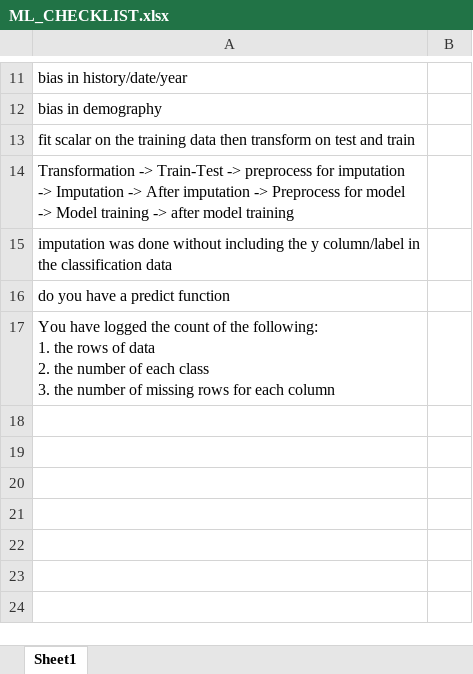
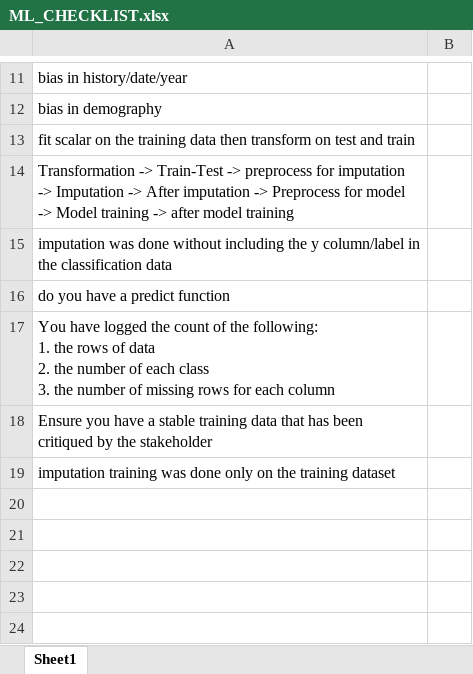
Before and after one commit to Enzyme-Muiz/DataScienceFolder, an Excel workbook: dspackagefolder/template/checklist/ML_CHECKLIST.xlsx, sheet Sheet1, drawn as a sheet; only a part is shown, gaps mark what is left out; values as stored, in another font and other column widths than the file's, no borders; table styles not drawn; the diff names each change by its address in the sheet, - before the commit and + after, or states it on an @@ line.

Commit message:
checklist update

```diff
--- a/dspackagefolder/template/checklist/ML_CHECKLIST.xlsx (sheet Sheet1)
+++ b/dspackagefolder/template/checklist/ML_CHECKLIST.xlsx (sheet Sheet1)
-A18: (empty)
+A18: Ensure you have a stable training data that has been critiqued by the stakeholder
-A19: (empty)
+A19: imputation training was done only on the training dataset
```
Also changed, not shown: dspackagefolder/template/checklist/STATISTICS_CHECKLIST.xlsx, 2 other files.
